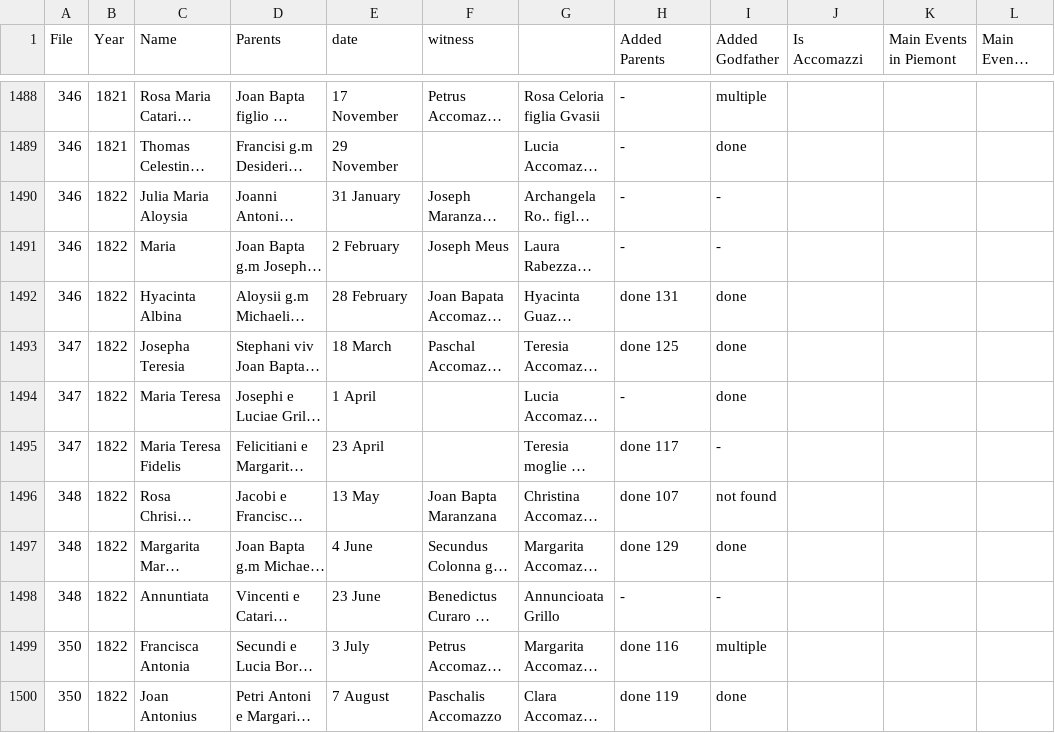
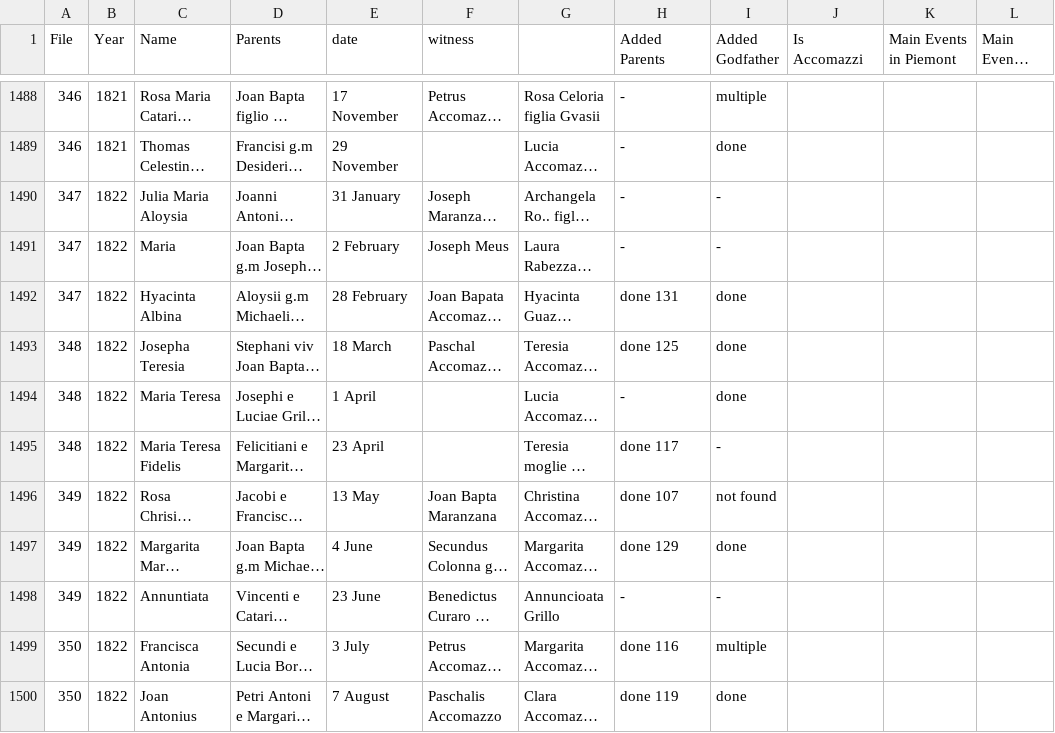
Before and after one commit to VittorioAccomazzi/Accomazzo, a CSV file: Data/latin - birth.csv, drawn as a sheet; only a part is shown, gaps mark what is left out; long unchanged cells end in …; the diff names each change by its address in the sheet, - before the commit and + after, or states it on an @@ line.

```diff
--- a/Data/latin - birth.csv
+++ b/Data/latin - birth.csv
-A1490:A1492 (File): 346
+A1490:A1492 (File): 347
-A1493:A1495 (File): 347
+A1493:A1495 (File): 348
-A1496:A1498 (File): 348
+A1496:A1498 (File): 349
```
Also changed, not shown: 1 other file.
